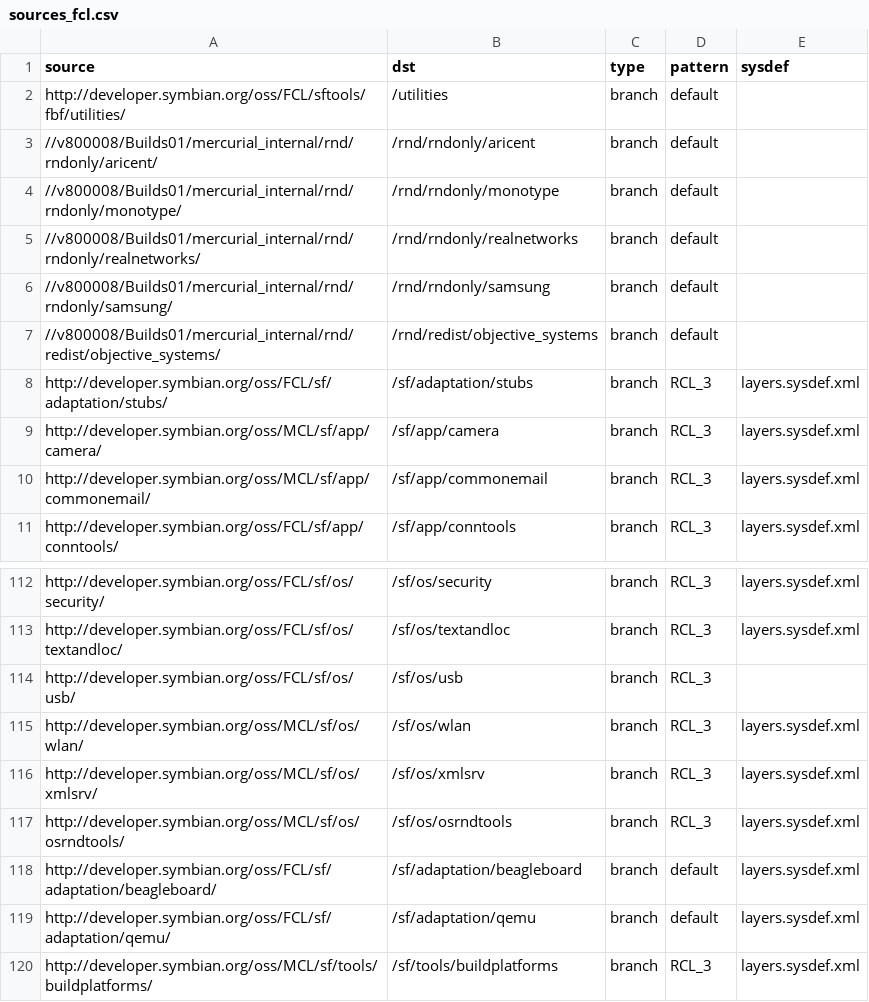
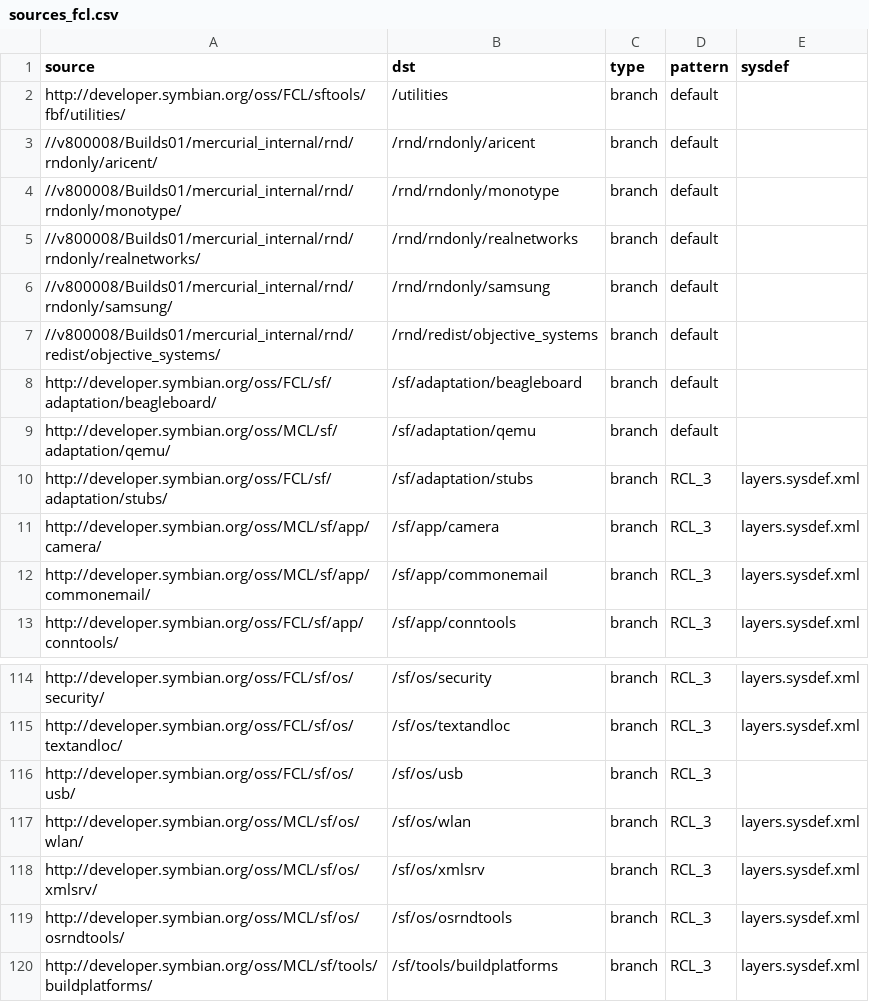
Before and after one commit to SymbianSource/oss.FCL.sftools.fbf.projects.platforms, a CSV file: symbian3/single/sources_fcl.csv, drawn as a sheet; only a part is shown, gaps mark what is left out; removed rows and columns are numbered as before the commit, all else as after; the diff names each change by its address in the sheet, - before the commit and + after, or states it on an @@ line.

Commit message:
Use MCL for qemu in sources_fcl.csv

```diff
--- a/symbian3/single/sources_fcl.csv
+++ b/symbian3/single/sources_fcl.csv
+row 8: http://developer.symbian.org/oss/FCL/sf/adaptation/beagleboard/ | /sf/adaptation/beagleboard | branch | default
+row 9: http://developer.symbian.org/oss/MCL/sf/adaptation/qemu/ | /sf/adaptation/qemu | branch | default
-row 118: http://developer.symbian.org/oss/FCL/sf/adaptation/beagleboard/ | /sf/adaptation/beagleboard | branch | default | layers.sysdef.xml
-row 119: http://developer.symbian.org/oss/FCL/sf/adaptation/qemu/ | /sf/adaptation/qemu | branch | default | layers.sysdef.xml
```
